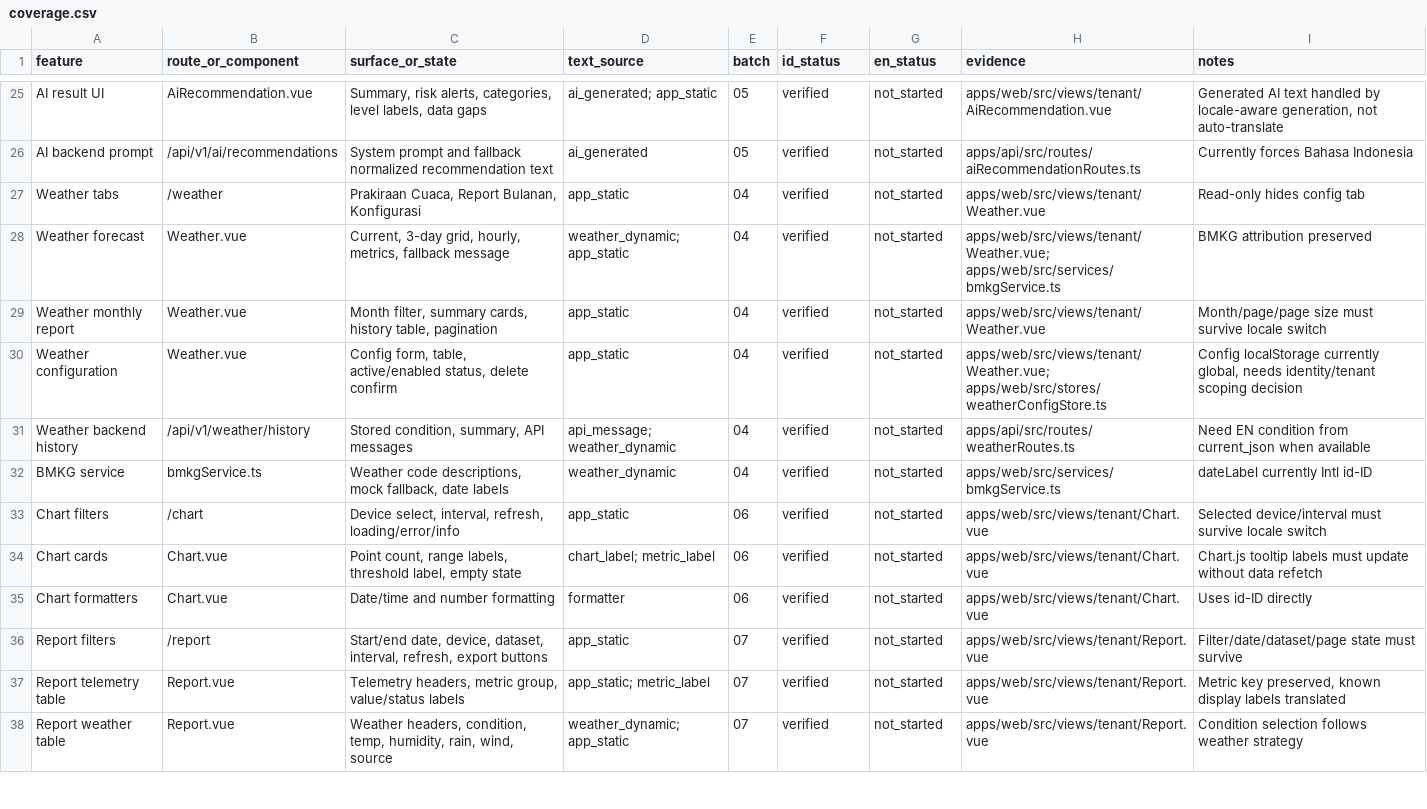
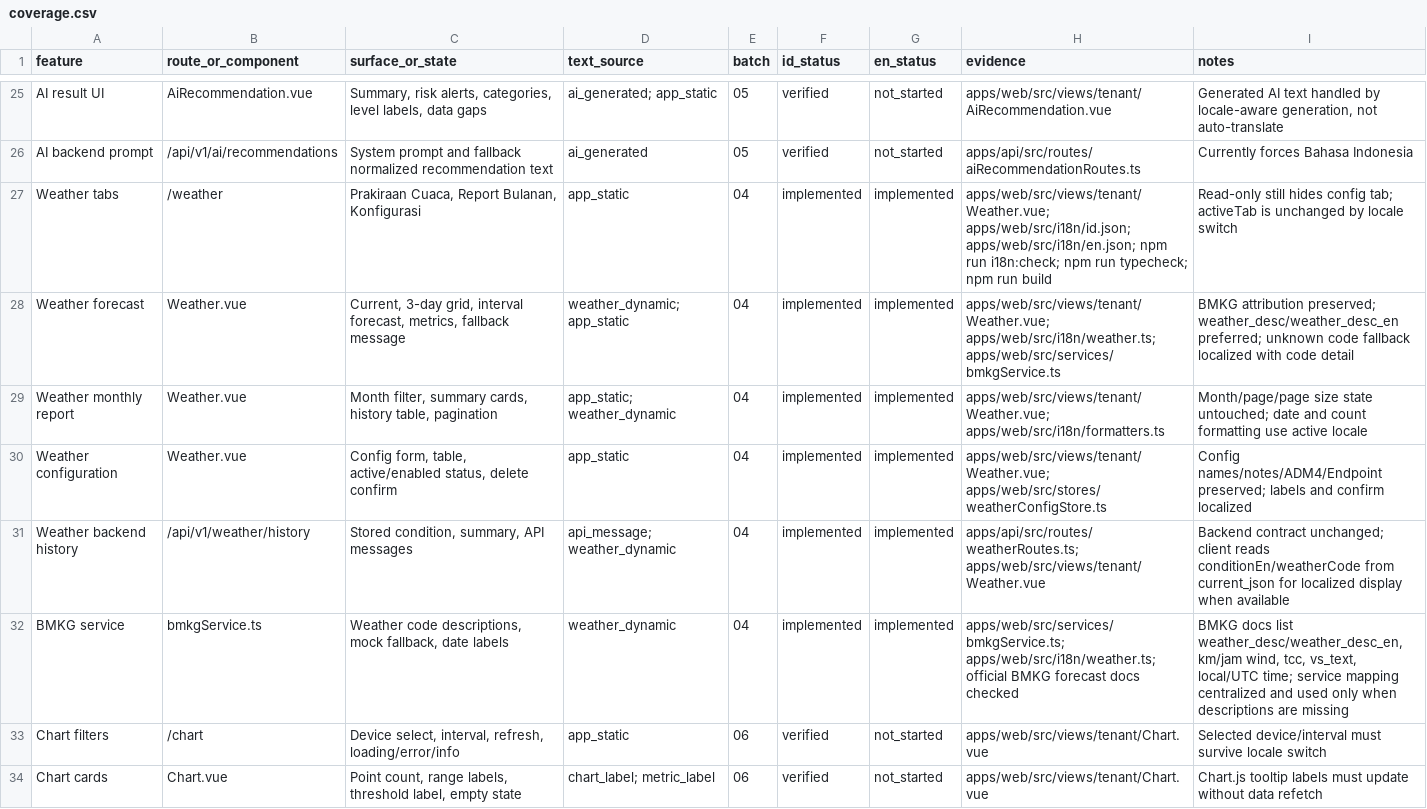
Before and after one commit to sirMisato/Ardu-pamilo, a CSV file: docs/i18n/coverage.csv, drawn as a sheet; only a part is shown, gaps mark what is left out; the shorter side is filled out with more unchanged rows.

Commit message:
Localize weather station forecast

```diff
--- a/docs/i18n/coverage.csv
+++ b/docs/i18n/coverage.csv
@@ -26,8 +26,8 @@
 "AI backend prompt","/api/v1/ai/recommendations","System prompt and fallback normalized recommendation text","ai_generated","05","verified","not_started","apps/api/src/routes/aiRecommendationRoutes.ts","Currently forces Bahasa Indonesia"
-"Weather tabs","/weather","Prakiraan Cuaca, Report Bulanan, Konfigurasi","app_static","04","verified","not_started","apps/web/src/views/tenant/Weather.vue","Read-only hides config tab"
-"Weather forecast","Weather.vue","Current, 3-day grid, hourly, metrics, fallback message","weather_dynamic; app_static","04","verified","not_started","apps/web/src/views/tenant/Weather.vue; apps/web/src/services/bmkgService.ts","BMKG attribution preserved"
-"Weather monthly report","Weather.vue","Month filter, summary cards, history table, pagination","app_static","04","verified","not_started","apps/web/src/views/tenant/Weather.vue","Month/page/page size must survive locale switch"
-"Weather configuration","Weather.vue","Config form, table, active/enabled status, delete confirm","app_static","04","verified","not_started","apps/web/src/views/tenant/Weather.vue; apps/web/src/stores/weatherConfigStore.ts","Config localStorage currently global, needs identity/tenant scoping decision"
-"Weather backend history","/api/v1/weather/history","Stored condition, summary, API messages","api_message; weather_dynamic","04","verified","not_started","apps/api/src/routes/weatherRoutes.ts","Need EN condition from current_json when available"
-"BMKG service","bmkgService.ts","Weather code descriptions, mock fallback, date labels","weather_dynamic","04","verified","not_started","apps/web/src/services/bmkgService.ts","dateLabel currently Intl id-ID"
+"Weather tabs","/weather","Prakiraan Cuaca, Report Bulanan, Konfigurasi","app_static","04","implemented","implemented","apps/web/src/views/tenant/Weather.vue; apps/web/src/i18n/id.json; apps/web/src/i18n/en.json; npm run i18n:check; npm run typecheck; npm run build","Read-only still hides config tab; activeTab is unchanged by locale switch"
+"Weather forecast","Weather.vue","Current, 3-day grid, interval forecast, metrics, fallback message","weather_dynamic; app_static","04","implemented","implemented","apps/web/src/views/tenant/Weather.vue; apps/web/src/i18n/weather.ts; apps/web/src/services/bmkgService.ts","BMKG attribution preserved; weather_desc/weather_desc_en preferred; unknown code fallback localized with code detail"
+"Weather monthly report","Weather.vue","Month filter, summary cards, history table, pagination","app_static; weather_dynamic","04","implemented","implemented","apps/web/src/views/tenant/Weather.vue; apps/web/src/i18n/formatters.ts","Month/page/page size state untouched; date and count formatting use active locale"
+"Weather configuration","Weather.vue","Config form, table, active/enabled status, delete confirm","app_static","04","implemented","implemented","apps/web/src/views/tenant/Weather.vue; apps/web/src/stores/weatherConfigStore.ts","Config names/notes/ADM4/Endpoint preserved; labels and confirm localized"
+"Weather backend history","/api/v1/weather/history","Stored condition, summary, API messages","api_message; weather_dynamic","04","implemented","implemented","apps/api/src/routes/weatherRoutes.ts; apps/web/src/views/tenant/Weather.vue","Backend contract unchanged; client reads conditionEn/weatherCode from current_json for localized display when available"
+"BMKG service","bmkgService.ts","Weather code descriptions, mock fallback, date labels","weather_dynamic","04","implemented","implemented","apps/web/src/services/bmkgService.ts; apps/web/src/i18n/weather.ts; official BMKG forecast docs checked","BMKG docs list weather_desc/weather_desc_en, km/jam wind, tcc, vs_text, local/UTC time; service mapping centralized and used only when descriptions are missing"
 "Chart filters","/chart","Device select, interval, refresh, loading/error/info","app_static","06","verified","not_started","apps/web/src/views/tenant/Chart.vue","Selected device/interval must survive locale switch"
```
Also changed, not shown: 6 other files.
